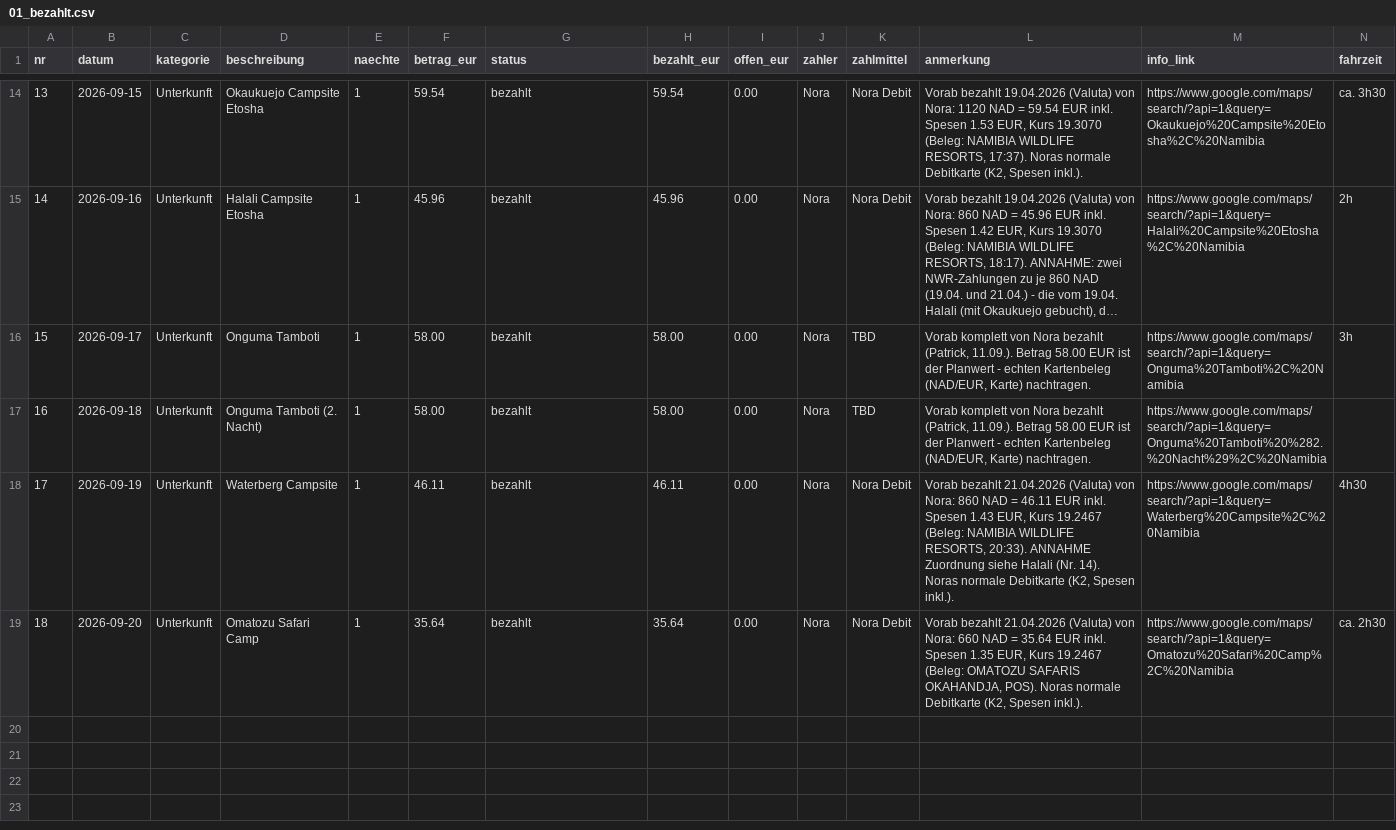
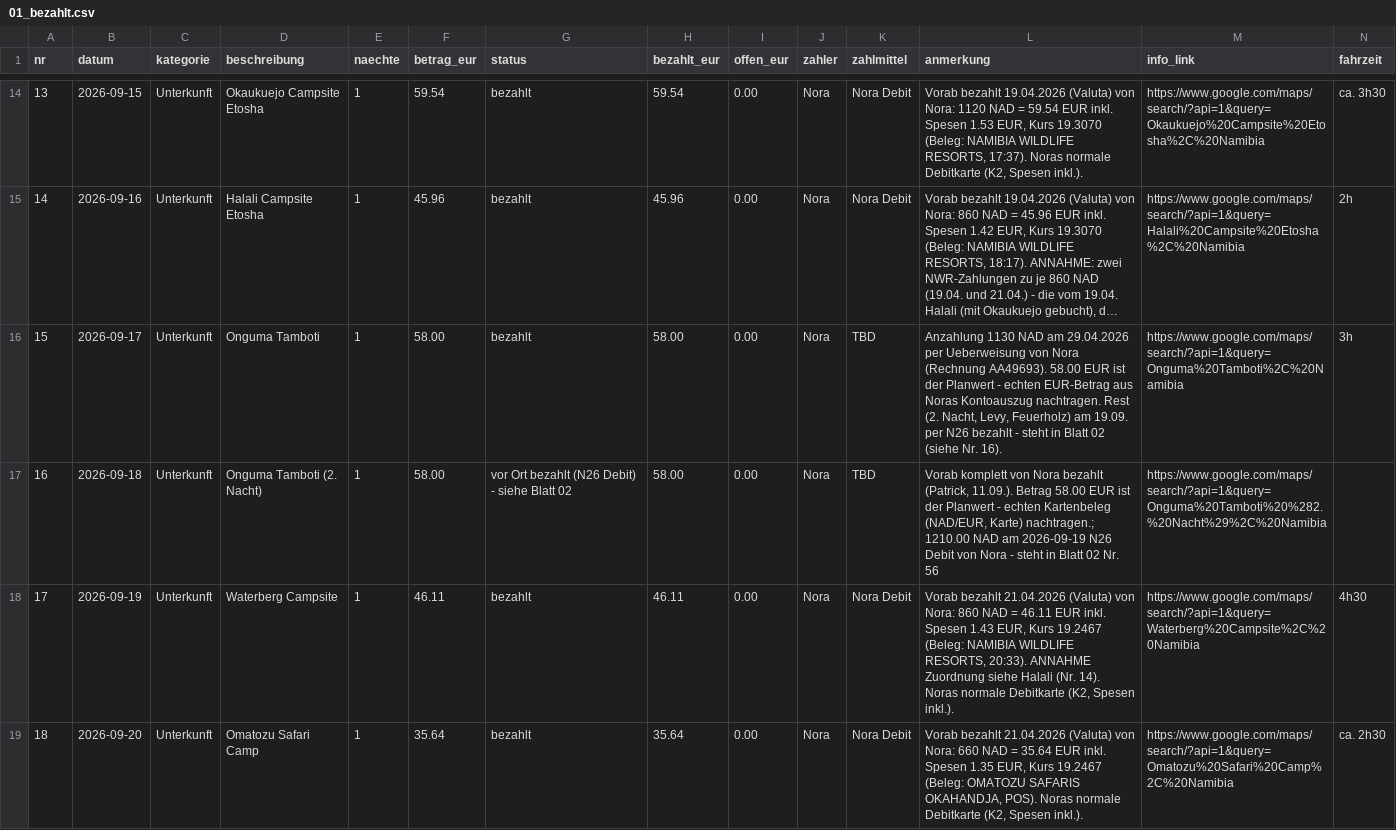
Before and after one commit to PaddyBlanco/Namibia, a CSV file: data/01_bezahlt.csv, drawn as a sheet; only a part is shown, gaps mark what is left out; long unchanged cells end in …; the diff names each change by its address in the sheet, - before the commit and + after, or states it on an @@ line.

```diff
--- a/data/01_bezahlt.csv
+++ b/data/01_bezahlt.csv
-L16 (anmerkung): Vorab komplett von Nora bezahlt (Patrick, 11.09.). Betrag 58.00 EUR ist der Planwert - echten Kartenbeleg (NAD/EUR, Karte) nachtragen.
+L16 (anmerkung): Anzahlung 1130 NAD am 29.04.2026 per Ueberweisung von Nora (Rechnung AA49693). 58.00 EUR ist der Planwert - echten EUR-Betrag aus Noras Kontoauszug nachtragen. Rest (2. Nacht, Levy, Feuerholz) am 19.09. per N26 bezahlt - steht in Blatt 02 (siehe Nr. 16).
-G17 (status): bezahlt
+G17 (status): vor Ort bezahlt (N26 Debit) - siehe Blatt 02
-L17 (anmerkung): …(NAD/EUR, Karte) nachtragen.
+L17 (anmerkung): …(NAD/EUR, Karte) nachtragen.; 1210.00 NAD am 2026-09-19 N26 Debit von Nora - steht in Blatt 02 Nr. 56
```
Also changed, not shown: data/02_laufend.csv, 3 other files.
